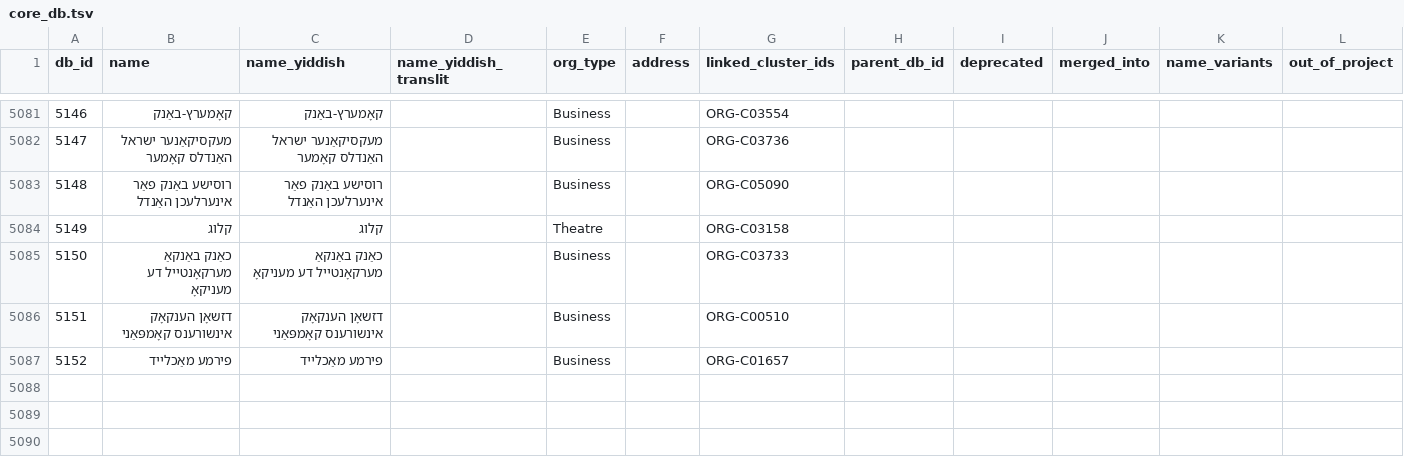
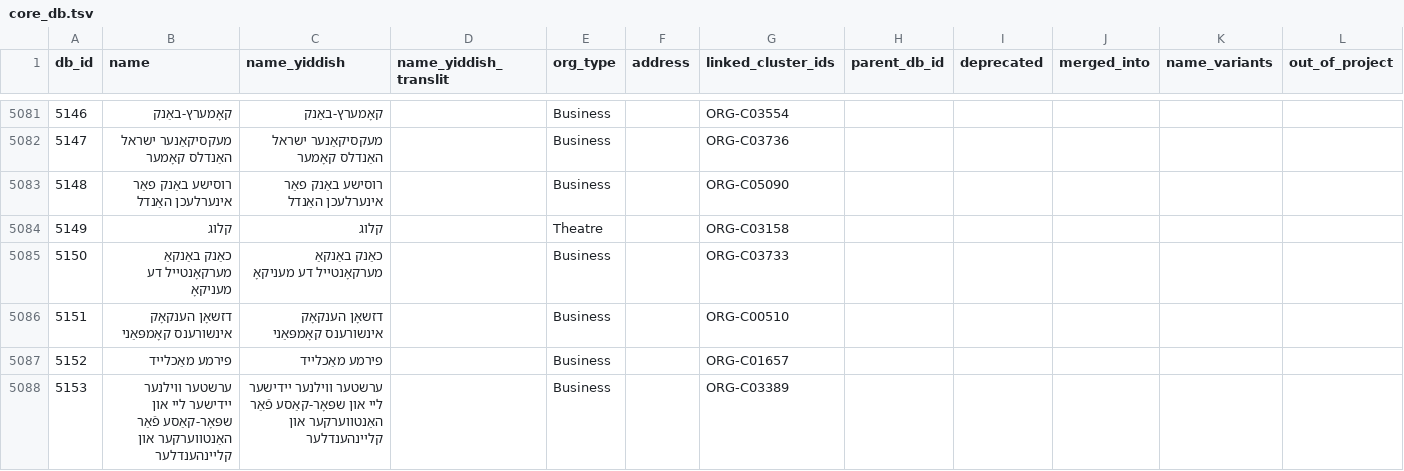
Before and after one commit to sinairusinek/Dybbuk, a TSV file: Zylbercweig/organizations/core_db.tsv, drawn as a sheet; only a part is shown, gaps mark what is left out.

Commit message:
chore: save core DB

```diff
--- a/Zylbercweig/organizations/core_db.tsv
+++ b/Zylbercweig/organizations/core_db.tsv
@@ -5087 +5087,2 @@ db_id	name	name_yiddish	name_yiddish_translit	org_type	address	linked_cluster_id
 5152	פירמע מאַכלייד	פירמע מאַכלייד		Business		ORG-C01657					
+5153	ערשטער ווילנער יידישער ליי און שפּאָר-קאַסע פֿאַר האַנטווערקער און קליינהענדלער	ערשטער ווילנער יידישער ליי און שפּאָר-קאַסע פֿאַר האַנטווערקער און קליינהענדלער		Business		ORG-C03389					
```
